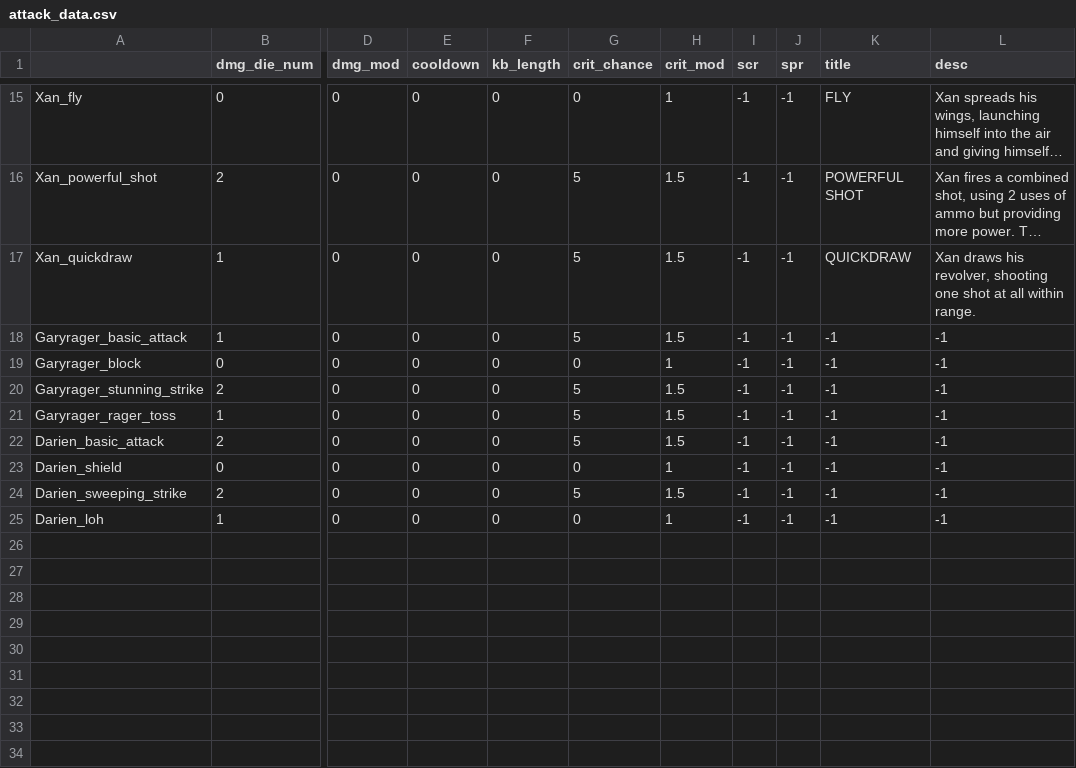
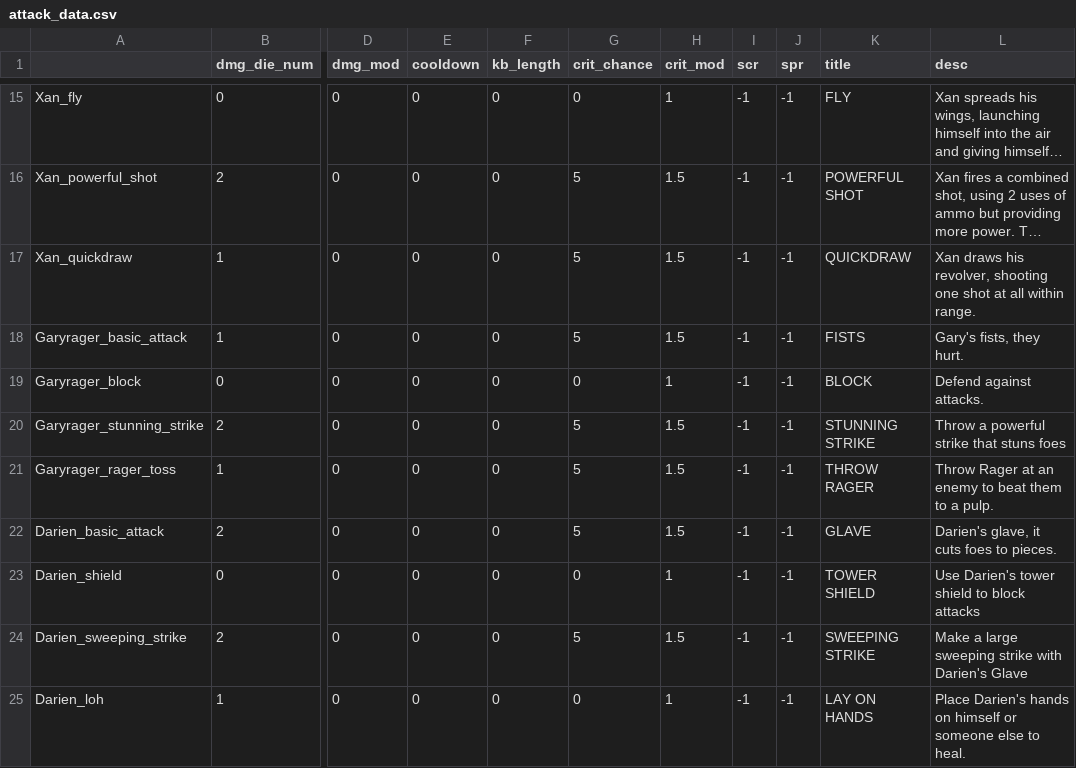
Before and after one commit to Fatcat202/Souls-of-the-Damned, a CSV file: datafiles/attack_data.csv, drawn as a sheet; only a part is shown, gaps mark what is left out; long unchanged cells end in …; the diff names each change by its address in the sheet, - before the commit and + after, or states it on an @@ line.

Commit message:
Add More Titles and Desc
- Add more titles and descriptions for the remaining attacks implemented.

```diff
--- a/datafiles/attack_data.csv
+++ b/datafiles/attack_data.csv
-K18 (title): -1
+K18 (title): FISTS
-L18 (desc): -1
+L18 (desc): Gary's fists, they hurt.
-K19 (title): -1
+K19 (title): BLOCK
-L19 (desc): -1
+L19 (desc): Defend against attacks.
-K20 (title): -1
+K20 (title): STUNNING STRIKE
-L20 (desc): -1
+L20 (desc): Throw a powerful strike that stuns foes
-K21 (title): -1
+K21 (title): THROW RAGER
-L21 (desc): -1
+L21 (desc): Throw Rager at an enemy to beat them to a pulp.
-K22 (title): -1
+K22 (title): GLAVE
-L22 (desc): -1
+L22 (desc): Darien's glave, it cuts foes to pieces.
-K23 (title): -1
+K23 (title): TOWER SHIELD
-L23 (desc): -1
+L23 (desc): Use Darien's tower shield to block attacks
-K24 (title): -1
+K24 (title): SWEEPING STRIKE
-L24 (desc): -1
+L24 (desc): Make a large sweeping strike with Darien's Glave
-K25 (title): -1
+K25 (title): LAY ON HANDS
-L25 (desc): -1
+L25 (desc): Place Darien's hands on himself or someone else to heal.
```
